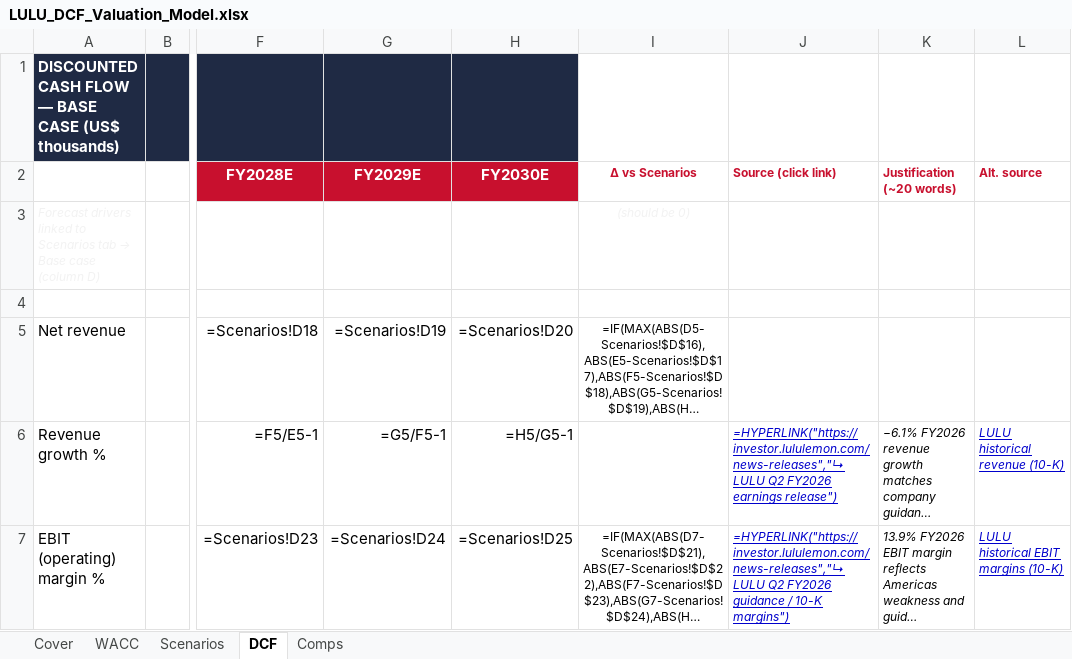
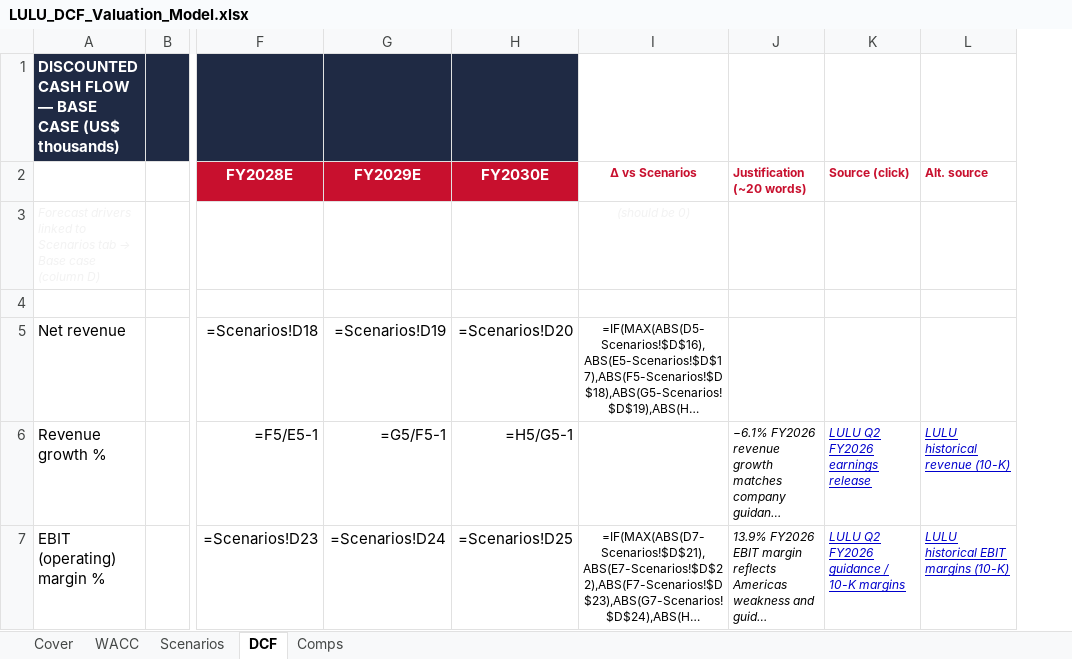
Before and after one commit to vengeanceaiUSC/RM, an Excel workbook: LULU/LULU_DCF_Valuation_Model.xlsx, sheet DCF, drawn as a sheet; only a part is shown, gaps mark what is left out; long unchanged cells end in …; values as stored, in another font and other column widths than the file's, no borders; formulas without a stored value are shown as written; removed rows and columns are numbered as before the commit, all else as after; the diff covers the shown part only; the diff names each change by its address in the sheet, - before the commit and + after, or states it on an @@ line.

```diff
--- a/LULU/LULU_DCF_Valuation_Model.xlsx (sheet DCF)
+++ b/LULU/LULU_DCF_Valuation_Model.xlsx (sheet DCF)
-column J (Source (click link)), rows 6-7: =HYPERLINK("https://investor.lululemon.com/news-releases","↳ LULU Q2 FY2026 earnings release") | =HYPERLINK("https://investor.lululemon.com/news-releases","↳ LULU Q2 FY2026 guidance / 10-K margins")
+column K (Source (click)), rows 6-7: LULU Q2 FY2026 earnings release | LULU Q2 FY2026 guidance / 10-K margins
```
Also changed, not shown: 2 edited cells elsewhere in this sheet, sheet Comps, sheet WACC, sheet Scenarios, sheet Cover, LULU/LULU_3_Statement_Model.xlsx, 3 other files.
